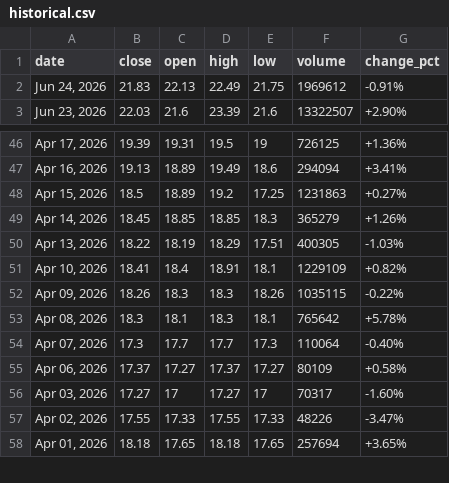
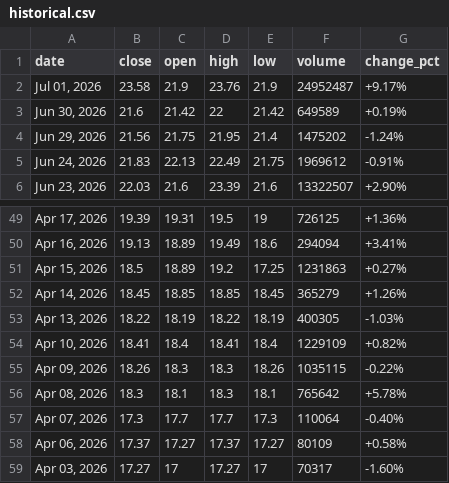
Before and after one commit to asadamalik/psx-system, a CSV file: engine/stocks/PAKQATAR/technical/historical.csv, drawn as a sheet; only a part is shown, gaps mark what is left out; the shorter side is filled out with more unchanged rows.

Commit message:
onboard PAKQATAR (manual)

```diff
--- a/engine/stocks/PAKQATAR/technical/historical.csv
+++ b/engine/stocks/PAKQATAR/technical/historical.csv
@@ -1,2 +1,5 @@
 date,close,open,high,low,volume,change_pct
+"Jul 01, 2026",23.58,21.9,23.76,21.9,24952487,+9.17%
+"Jun 30, 2026",21.6,21.42,22,21.42,649589,+0.19%
+"Jun 29, 2026",21.56,21.75,21.95,21.4,1475202,-1.24%
 "Jun 24, 2026",21.83,22.13,22.49,21.75,1969612,-0.91%
@@ -48,5 +51,5 @@ date,close,open,high,low,volume,change_pct
 "Apr 15, 2026",18.5,18.89,19.2,17.25,1231863,+0.27%
-"Apr 14, 2026",18.45,18.85,18.85,18.3,365279,+1.26%
-"Apr 13, 2026",18.22,18.19,18.29,17.51,400305,-1.03%
-"Apr 10, 2026",18.41,18.4,18.91,18.1,1229109,+0.82%
+"Apr 14, 2026",18.45,18.85,18.85,18.45,365279,+1.26%
+"Apr 13, 2026",18.22,18.19,18.22,18.19,400305,-1.03%
+"Apr 10, 2026",18.41,18.4,18.41,18.4,1229109,+0.82%
 "Apr 09, 2026",18.26,18.3,18.3,18.26,1035115,-0.22%
```
Also changed, not shown: 16 other files.
